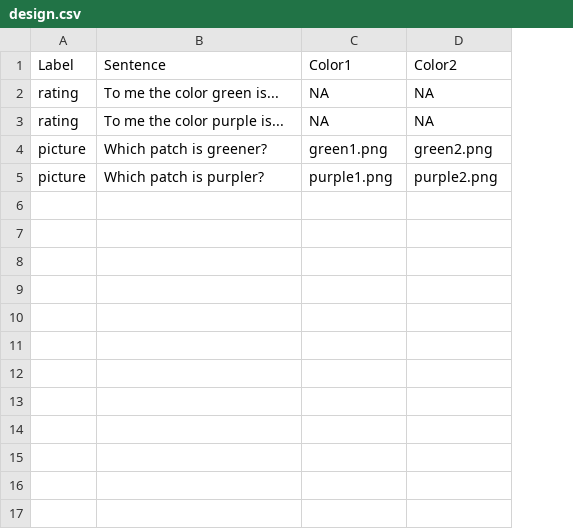
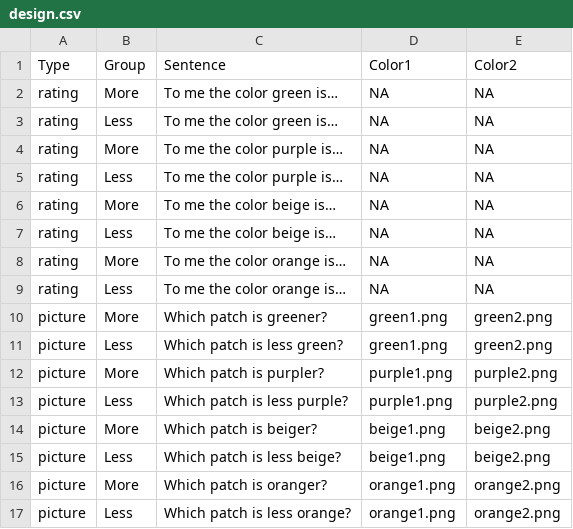
Before and after one commit to dmacpalle/philipp_test, a CSV file: chunk_includes/design.csv, drawn as a sheet; addresses are those after the commit; the diff names each change by its address in the sheet, - before the commit and + after, or states it on an @@ line.

```diff
--- a/chunk_includes/design.csv
+++ b/chunk_includes/design.csv
+column B (Group), row 2: More; row 4: More; row 10: More; row 12: More
-A1: Label
+A1: Type
-C2 (Sentence): To me the color green is...
+C2 (Sentence): To me the color green is…
+row 3: rating | Less | To me the color green is… | NA | NA
-C4 (Sentence): To me the color purple is...
+C4 (Sentence): To me the color purple is…
+row 5: rating | Less | To me the color purple is… | NA | NA
+row 6: rating | More | To me the color beige is… | NA | NA
+row 7: rating | Less | To me the color beige is… | NA | NA
+row 8: rating | More | To me the color orange is… | NA | NA
+row 9: rating | Less | To me the color orange is… | NA | NA
+row 11: picture | Less | Which patch is less green? | green1.png | green2.png
+row 13: picture | Less | Which patch is less purple? | purple1.png | purple2.png
+row 14: picture | More | Which patch is beiger? | beige1.png | beige2.png
+row 15: picture | Less | Which patch is less beige? | beige1.png | beige2.png
+row 16: picture | More | Which patch is oranger? | orange1.png | orange2.png
+row 17: picture | Less | Which patch is less orange? | orange1.png | orange2.png
```
Also changed, not shown: 7 other files.
